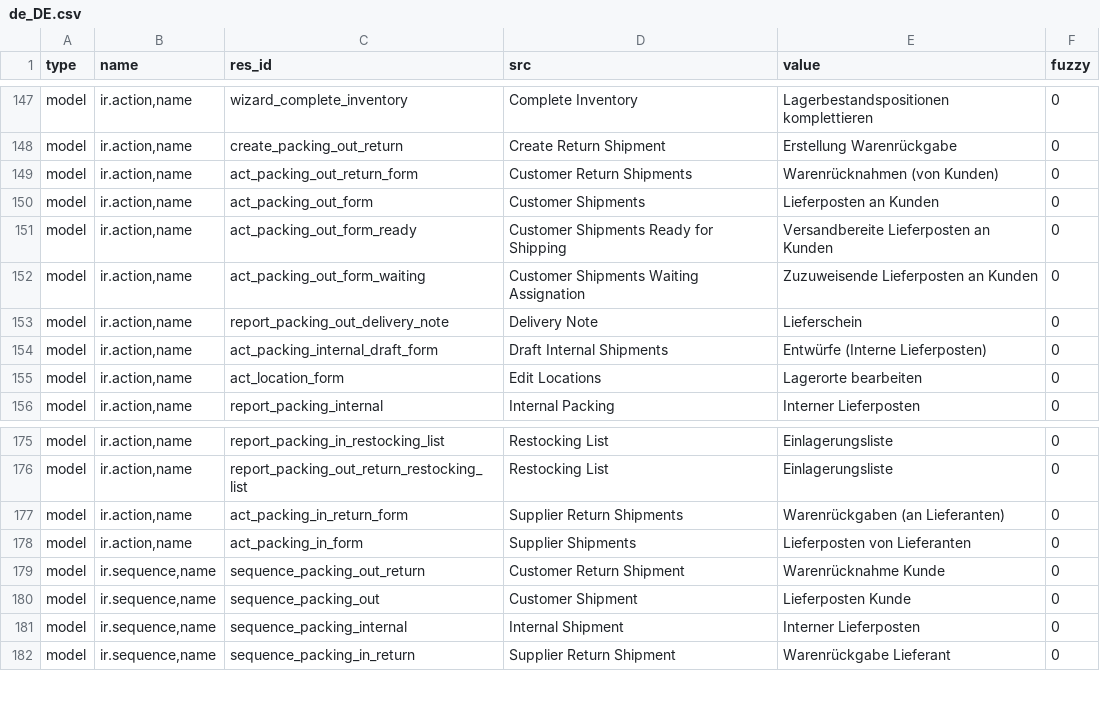
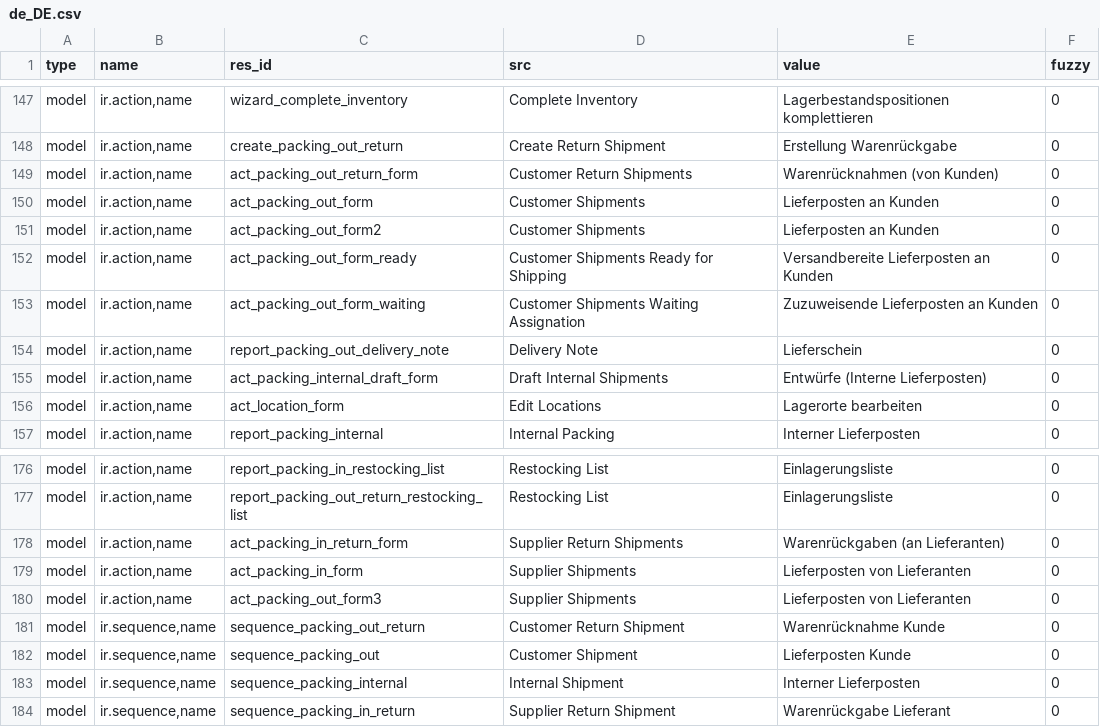
Before and after one commit to hiaselhans/stock, a CSV file: de_DE.csv, drawn as a sheet; only a part is shown, gaps mark what is left out; the diff names each change by its address in the sheet, - before the commit and + after, or states it on an @@ line.

Commit message:
Update translation for de_DE

```diff
--- a/de_DE.csv
+++ b/de_DE.csv
+row 151: model | ir.action,name | act_packing_out_form2 | Customer Shipments | Lieferposten an Kunden | 0
+row 180: model | ir.action,name | act_packing_out_form3 | Supplier Shipments | Lieferposten von Lieferanten | 0
```
